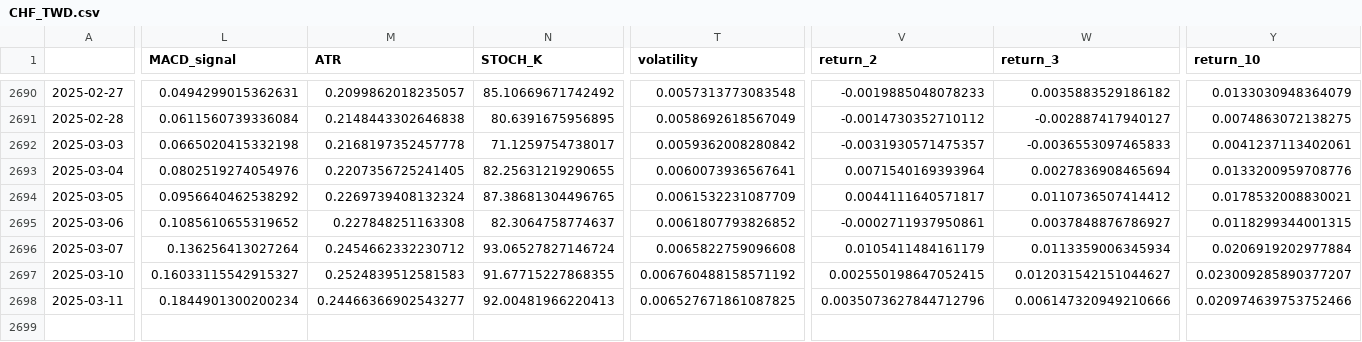
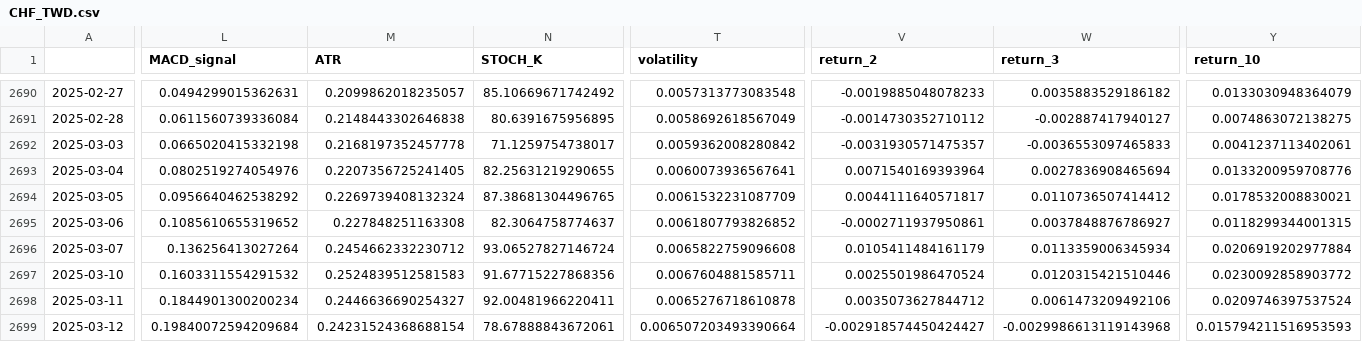
Before and after one commit to htseng2/TradeNotifier, a CSV file: Alpha_Vantage_Data/CHF_TWD.csv, drawn as a sheet; only a part is shown, gaps mark what is left out; rows hold the shown columns only; the diff covers the shown part only; the diff names each change by its address in the sheet, - before the commit and + after, or states it on an @@ line.

```diff
--- a/Alpha_Vantage_Data/CHF_TWD.csv
+++ b/Alpha_Vantage_Data/CHF_TWD.csv
-L2697 (MACD_signal): 0.16033115542915327
+L2697 (MACD_signal): 0.1603311554291532
-N2697 (STOCH_K): 91.67715227868355
+N2697 (STOCH_K): 91.67715227868356
-T2697 (volatility): 0.006760488158571192
+T2697 (volatility): 0.0067604881585711
-V2697 (return_2): 0.002550198647052415
+V2697 (return_2): 0.0025501986470524
-W2697 (return_3): 0.012031542151044627
+W2697 (return_3): 0.0120315421510446
-Y2697 (return_10): 0.023009285890377207
+Y2697 (return_10): 0.0230092858903772
-M2698 (ATR): 0.24466366902543277
+M2698 (ATR): 0.2446636690254327
-N2698 (STOCH_K): 92.00481966220413
+N2698 (STOCH_K): 92.00481966220411
-T2698 (volatility): 0.006527671861087825
+T2698 (volatility): 0.0065276718610878
-V2698 (return_2): 0.0035073627844712796
+V2698 (return_2): 0.0035073627844712
-W2698 (return_3): 0.006147320949210666
+W2698 (return_3): 0.0061473209492106
-Y2698 (return_10): 0.020974639753752466
+Y2698 (return_10): 0.0209746397537524
+row 2699: 2025-03-12 | 0.19840072594209684 | 0.24231524368688154 | 78.67888843672061 | 0.006507203493390664 | -0.002918574450424427 | -0.0029986613119143968 | 0.015794211516953593
```
Also changed, not shown: 3 edited cells elsewhere in this file, Alpha_Vantage_Data/AUD_TWD.csv, Alpha_Vantage_Data/EUR_TWD.csv, 4 other files.
